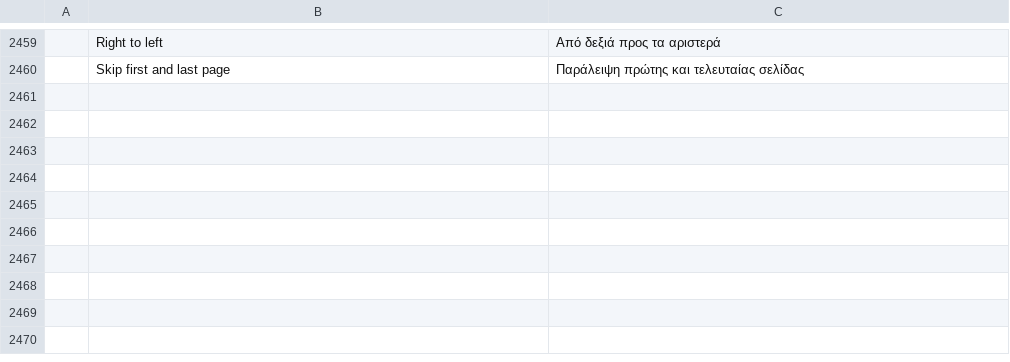
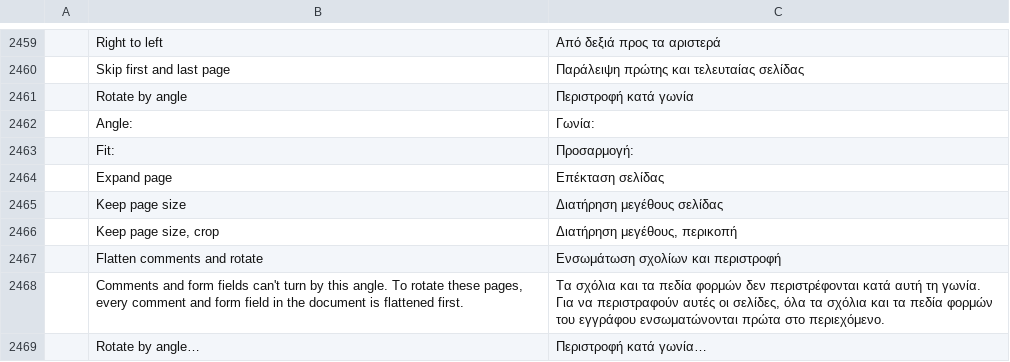
Before and after one commit to AbdusamadAzamatov/pdfcraft-plus, a TSV file: crates/ui-egui/src/i18n/el.tsv, drawn as a sheet; only a part is shown, gaps mark what is left out; the diff names each change by its address in the sheet, - before the commit and + after, or states it on an @@ line.

```diff
--- a/crates/ui-egui/src/i18n/el.tsv
+++ b/crates/ui-egui/src/i18n/el.tsv
+row 2461:  | Rotate by angle | Περιστροφή κατά γωνία
+row 2462:  | Angle: | Γωνία:
+row 2463:  | Fit: | Προσαρμογή:
+row 2464:  | Expand page | Επέκταση σελίδας
+row 2465:  | Keep page size | Διατήρηση μεγέθους σελίδας
+row 2466:  | Keep page size, crop | Διατήρηση μεγέθους, περικοπή
+row 2467:  | Flatten comments and rotate | Ενσωμάτωση σχολίων και περιστροφή
+row 2468:  | Comments and form fields can't turn by this angle. To rotate these pages, every comment and form field in the document is flattened first. | Τα σχόλια και τα πεδία φορμών δεν περιστρέφονται κατά αυτή τη γωνία. Για να περιστραφούν αυτές οι σελίδες, όλα τα σχόλια και τα πεδία φορμών του εγγράφου ενσωματώνονται πρώτα στο περιεχόμενο.
+row 2469:  | Rotate by angle… | Περιστροφή κατά γωνία…
```
Also changed, not shown: crates/ui-egui/src/i18n/bg.tsv, crates/ui-egui/src/i18n/kk.tsv, 39 other files.
